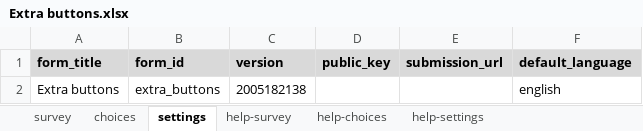
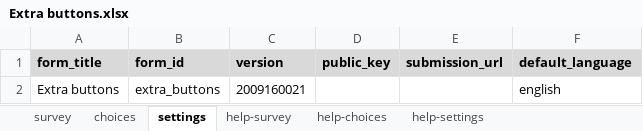
Before and after one commit to surveycto/extra-buttons, an Excel workbook: extras/sample-form/Extra buttons.xlsx, sheet settings, drawn as a sheet; values as stored, in another font and other column widths than the file's, no borders; the diff names each change by its address in the sheet, - before the commit and + after, or states it on an @@ line.

```diff
--- a/extras/sample-form/Extra buttons.xlsx (sheet settings)
+++ b/extras/sample-form/Extra buttons.xlsx (sheet settings)
-C2 (version): 2005182138
+C2 (version): 2009160021
```
Also changed, not shown: sheet survey, 1 other file.
